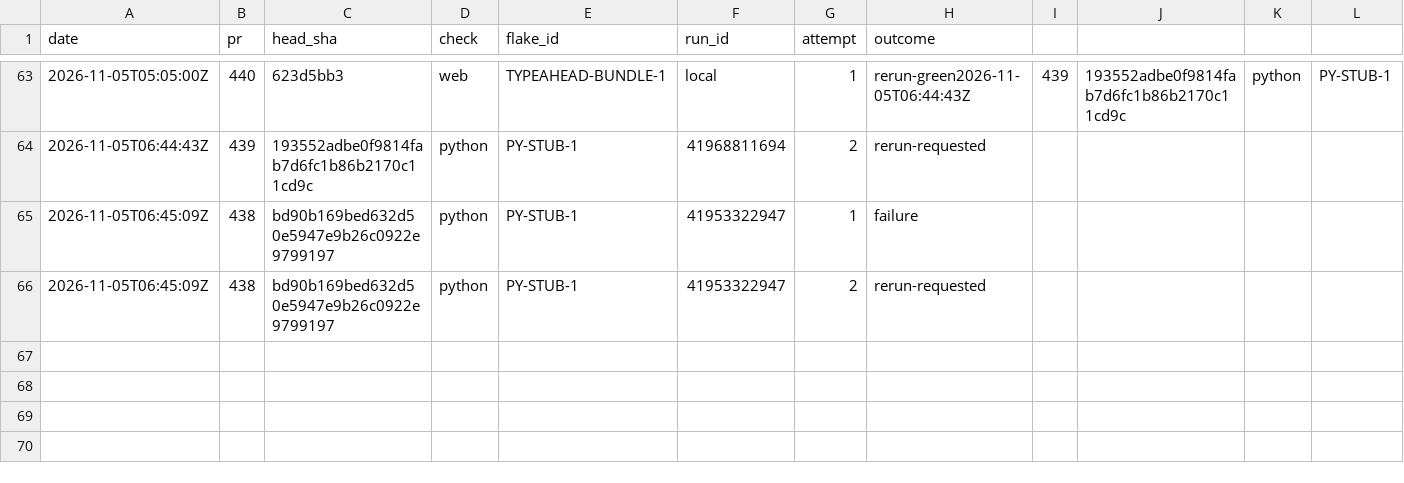
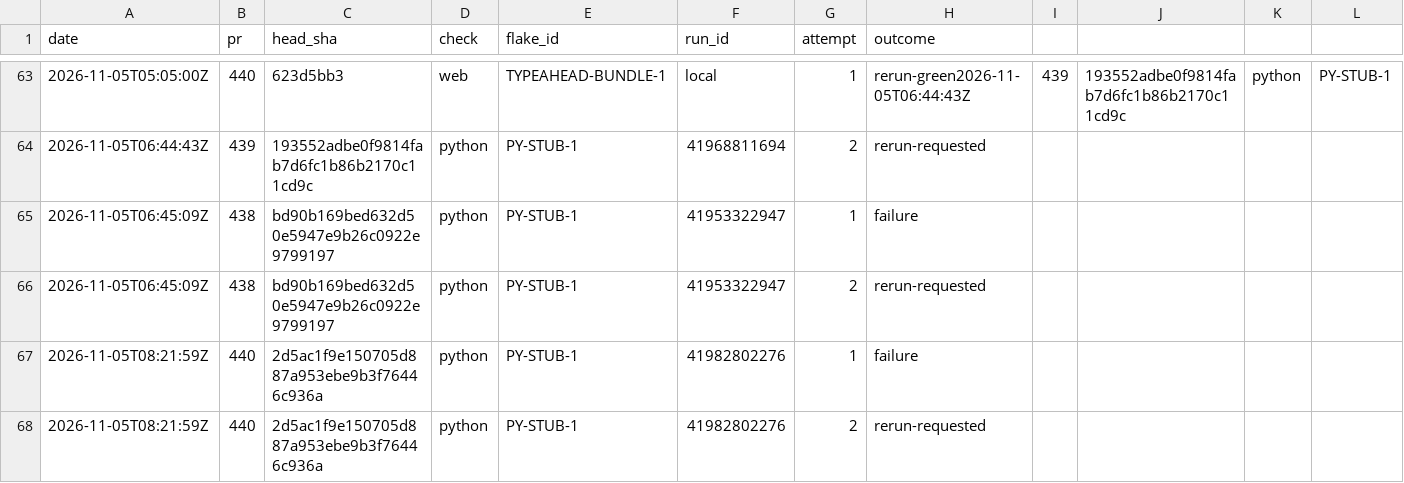
Before and after one commit to SteveVitali/Eleutheria, a CSV file: docs/build/reports/ci/flake_log.csv, drawn as a sheet; only a part is shown, gaps mark what is left out; rows hold the shown columns only; the diff names each change by its address in the sheet, - before the commit and + after, or states it on an @@ line.

Commit message:
P36.72b closeout: ci: pass #441@eeb141d head-bound (run 41987561461, exit-3 boundary = carried waived-ancestor #439@193552a PY-STUB-1 flake-exhausted — #299), index cell + Closed: + post-closeout record + projection
Harness: devin-desktop/swe-2-high/subagent

```diff
--- a/docs/build/reports/ci/flake_log.csv
+++ b/docs/build/reports/ci/flake_log.csv
+row 67: 2026-11-05T08:21:59Z | 440 | 2d5ac1f9e150705d887a953ebe9b3f76446c936a | python | PY-STUB-1 | 41982802276 | 1 | failure
+row 68: 2026-11-05T08:21:59Z | 440 | 2d5ac1f9e150705d887a953ebe9b3f76446c936a | python | PY-STUB-1 | 41982802276 | 2 | rerun-requested
```
Also changed, not shown: 8 other files.
